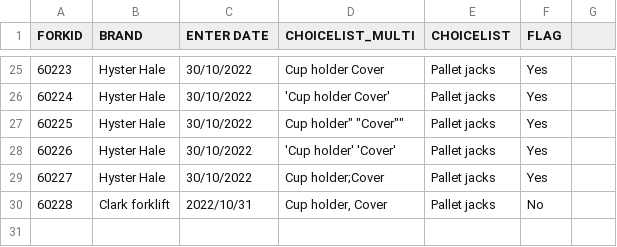
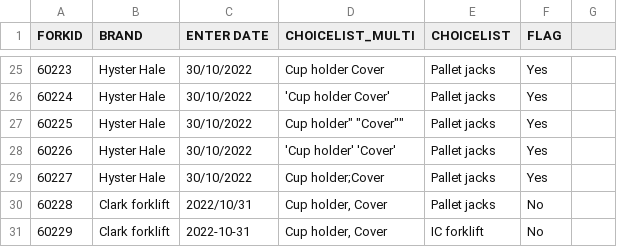
Before and after one commit to icolaes/csv, a CSV file: forklift_alltypes.csv, drawn as a sheet; only a part is shown, gaps mark what is left out.

Commit message:
Update forklift_alltypes.csv

```diff
--- a/forklift_alltypes.csv
+++ b/forklift_alltypes.csv
@@ -30 +30,2 @@ FORKID,BRAND,ENTER DATE,CHOICELIST_MULTI,CHOICELIST,FLAG
 60228,Clark forklift,2022/10/31,"Cup holder, Cover",Pallet jacks,No
+60229,"Clark forklift","2022-10-31","Cup holder, Cover","IC forklift",No
```
